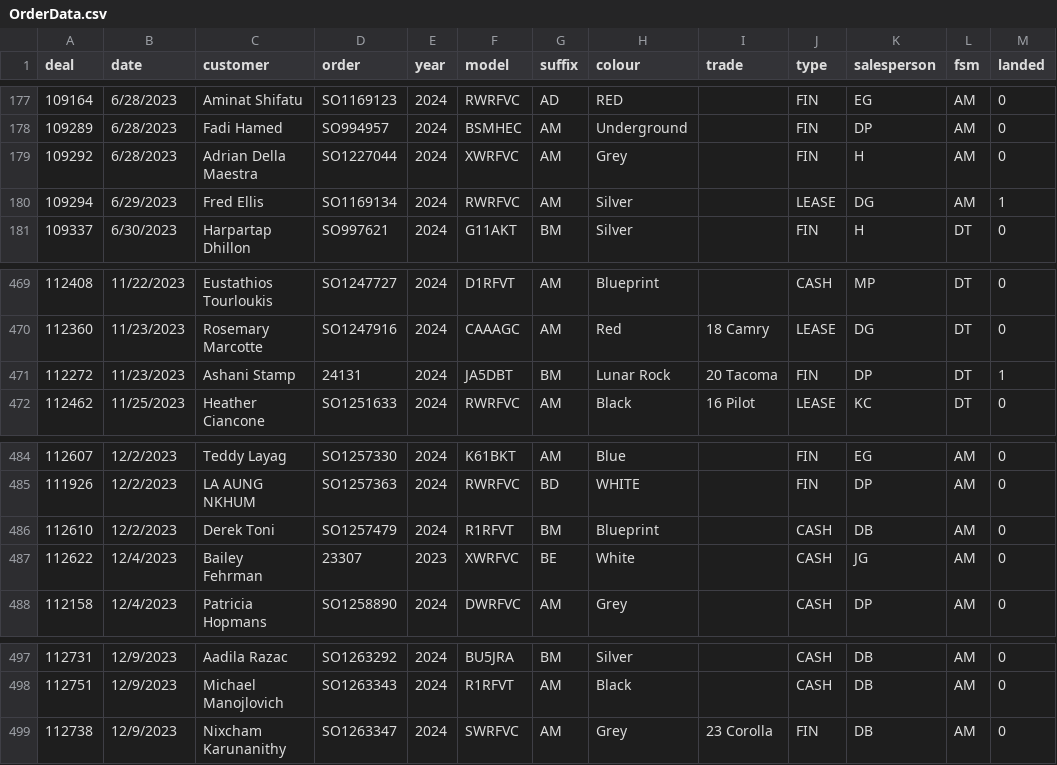
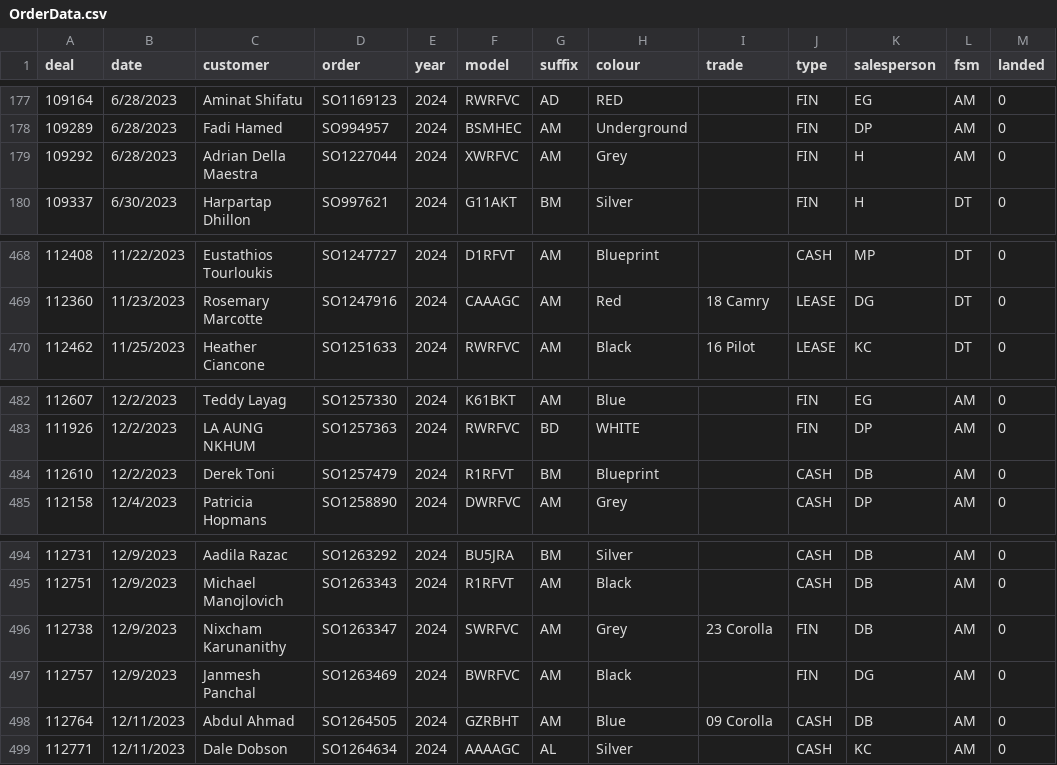
Before and after one commit to harinderlabana/eta-buddy-dev, a CSV file: public/OrderData.csv, drawn as a sheet; only a part is shown, gaps mark what is left out; removed rows and columns are numbered as before the commit, all else as after; the diff names each change by its address in the sheet, - before the commit and + after, or states it on an @@ line.

```diff
--- a/public/OrderData.csv
+++ b/public/OrderData.csv
-row 180: 109294 | 6/29/2023 | Fred Ellis | SO1169134 | 2024 | RWRFVC | AM | Silver |  | LEASE | DG | AM | 1
-row 471: 112272 | 11/23/2023 | Ashani Stamp | 24131 | 2024 | JA5DBT | BM | Lunar Rock | 20 Tacoma | FIN | DP | DT | 1
-row 487: 112622 | 12/4/2023 | Bailey Fehrman | 23307 | 2023 | XWRFVC | BE | White |  | CASH | JG | AM | 0
+row 497: 112757 | 12/9/2023 | Janmesh Panchal | SO1263469 | 2024 | BWRFVC | AM | Black |  | FIN | DG | AM | 0
+row 498: 112764 | 12/11/2023 | Abdul Ahmad | SO1264505 | 2024 | GZRBHT | AM | Blue | 09 Corolla | CASH | DB | AM | 0
+row 499: 112771 | 12/11/2023 | Dale Dobson | SO1264634 | 2024 | AAAAGC | AL | Silver |  | CASH | KC | AM | 0
```
Also changed, not shown: public/VehicleDetailsReport.csv, 10 other files.
